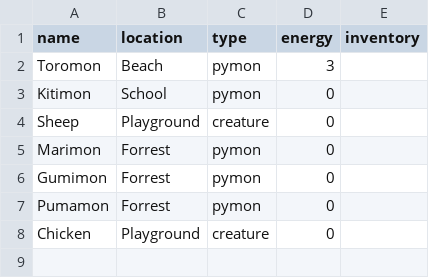
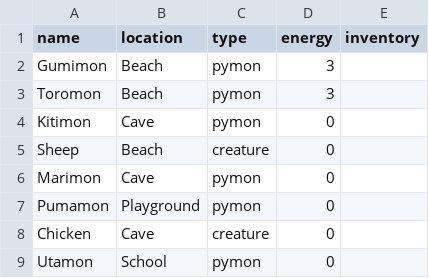
Before and after one commit to Porramat081/Python_Assignment03, a CSV file: gameSave2025.csv, drawn as a sheet.

```diff
--- a/gameSave2025.csv
+++ b/gameSave2025.csv
@@ -1,8 +1,9 @@
 name,location,type,energy,inventory
+Gumimon,Beach,pymon,3,
 Toromon,Beach,pymon,3,
-Kitimon,School,pymon,0,
-Sheep,Playground,creature,0,
-Marimon,Forrest,pymon,0,
-Gumimon,Forrest,pymon,0,
-Pumamon,Forrest,pymon,0,
-Chicken,Playground,creature,0,
+Kitimon,Cave,pymon,0,
+Sheep,Beach,creature,0,
+Marimon,Cave,pymon,0,
+Pumamon,Playground,pymon,0,
+Chicken,Cave,creature,0,
+Utamon,School,pymon,0,
```
Also changed, not shown: 11 other files.
